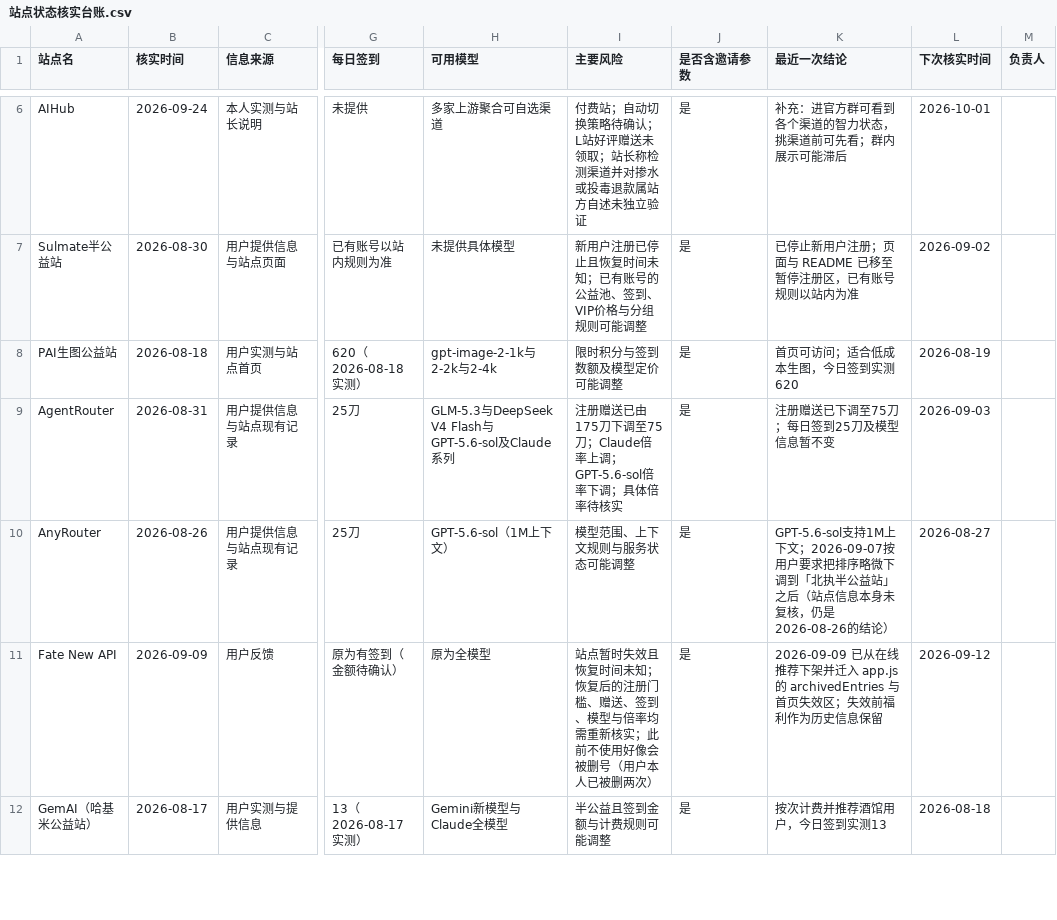
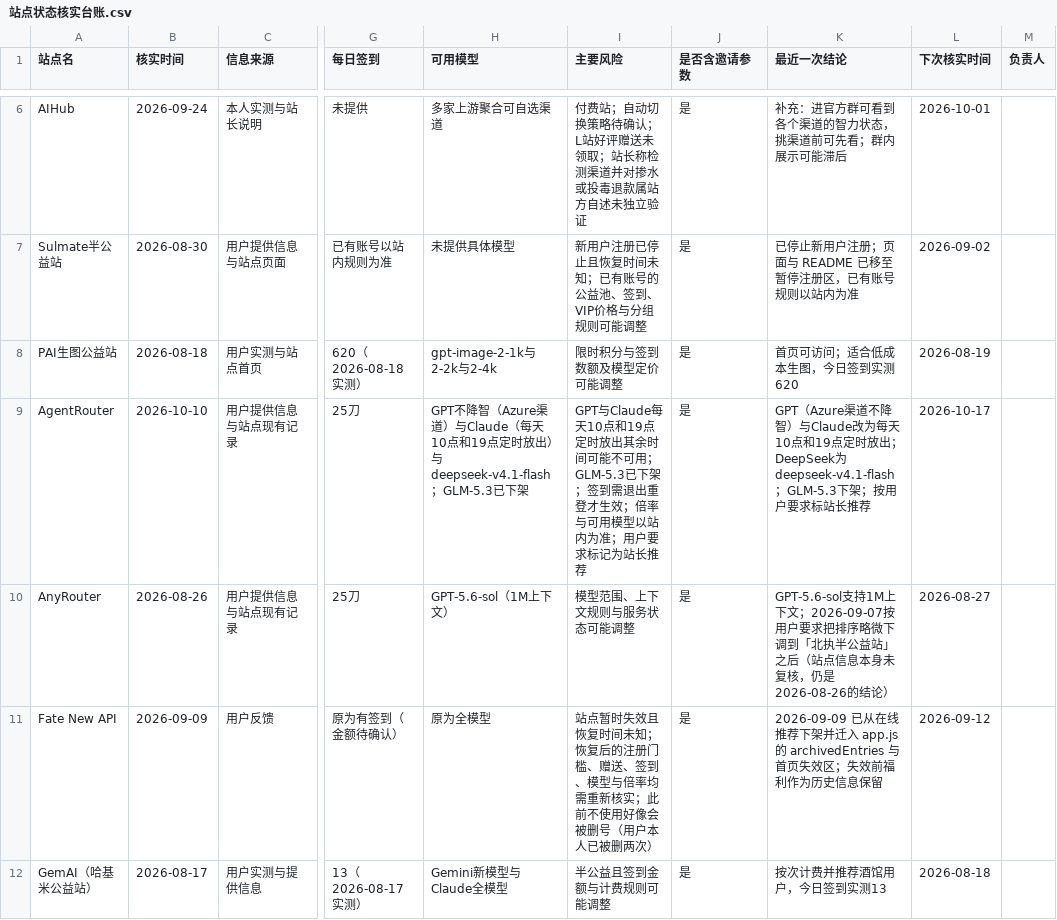
Before and after one commit to ytzzjx/ytzzjx.github.io, a CSV file: 运营推广/站点状态核实台账.csv, drawn as a sheet; only a part is shown, gaps mark what is left out; the diff names each change by its address in the sheet, - before the commit and + after, or states it on an @@ line.

Commit message:
feat(directory): AgentRouter 标站长推荐；GLM-5.3 下架、改为每天 10 点/19 点放出 GPT（Azure 不降智）与 Claude
按用户提供信息更新：GLM-5.3 已下架；GPT 走 Azure 渠道、不降智，与 Claude
一样每天 10 点和 19 点定时放出，其余时间可能不可用；DeepSeek 为
deepseek-v4.1-flash。按用户要求加 recommended 字段标记为站长推荐
（快捷筛选「站长推荐」现命中 Axis AI 与 AgentRouter 两个站）。
entries 中英字段、两份 README 行、台账 CSV 同步；updatedAt 改 2026-10-10，
原来的 quietUpdate 标记去掉，本次变更进「最近变更」。

```diff
--- a/运营推广/站点状态核实台账.csv
+++ b/运营推广/站点状态核实台账.csv
-B9 (核实时间): 2026-08-31
+B9 (核实时间): 2026-10-10
-H9 (可用模型): GLM-5.3与DeepSeek V4 Flash与GPT-5.6-sol及Claude系列
+H9 (可用模型): GPT不降智（Azure渠道）与Claude（每天10点和19点定时放出）与deepseek-v4.1-flash；GLM-5.3已下架
-I9 (主要风险): 注册赠送已由175刀下调至75刀；Claude倍率上调；GPT-5.6-sol倍率下调；具体倍率待核实
+I9 (主要风险): GPT与Claude每天10点和19点定时放出其余时间可能不可用；GLM-5.3已下架；签到需退出重登才生效；倍率与可用模型以站内为准；用户要求标记为站长推荐
-K9 (最近一次结论): 注册赠送已下调至75刀；每日签到25刀及模型信息暂不变
+K9 (最近一次结论): GPT（Azure渠道不降智）与Claude改为每天10点和19点定时放出；DeepSeek为deepseek-v4.1-flash；GLM-5.3下架；按用户要求标站长推荐
-L9 (下次核实时间): 2026-09-03
+L9 (下次核实时间): 2026-10-17
```
Also changed, not shown: 4 other files.
